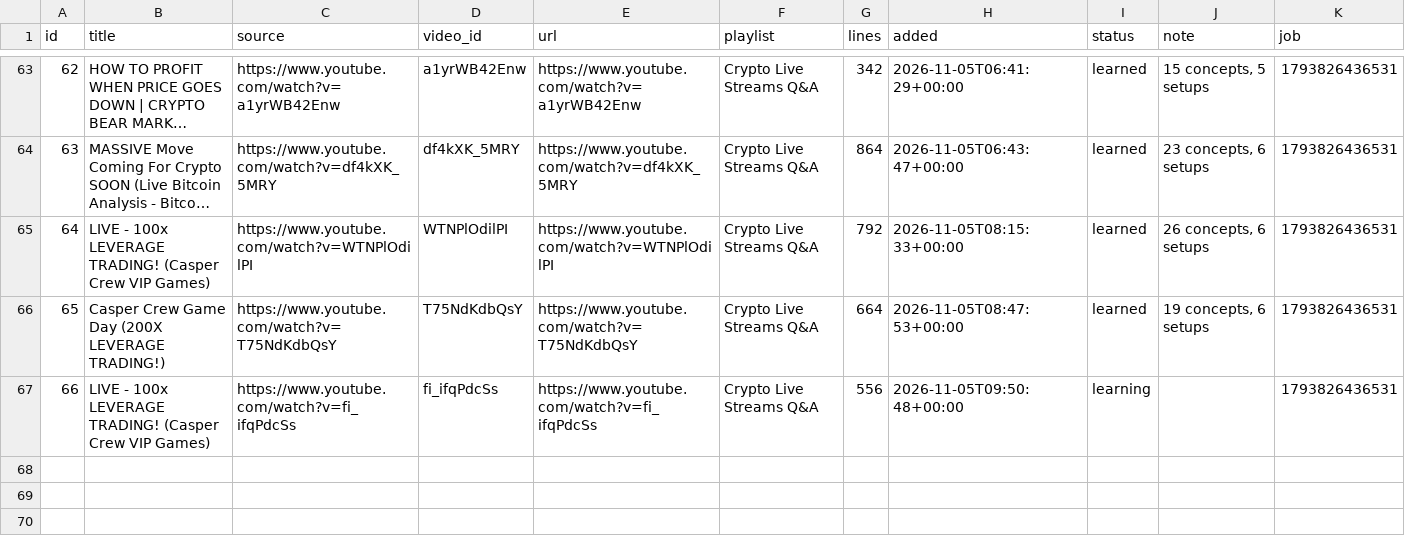
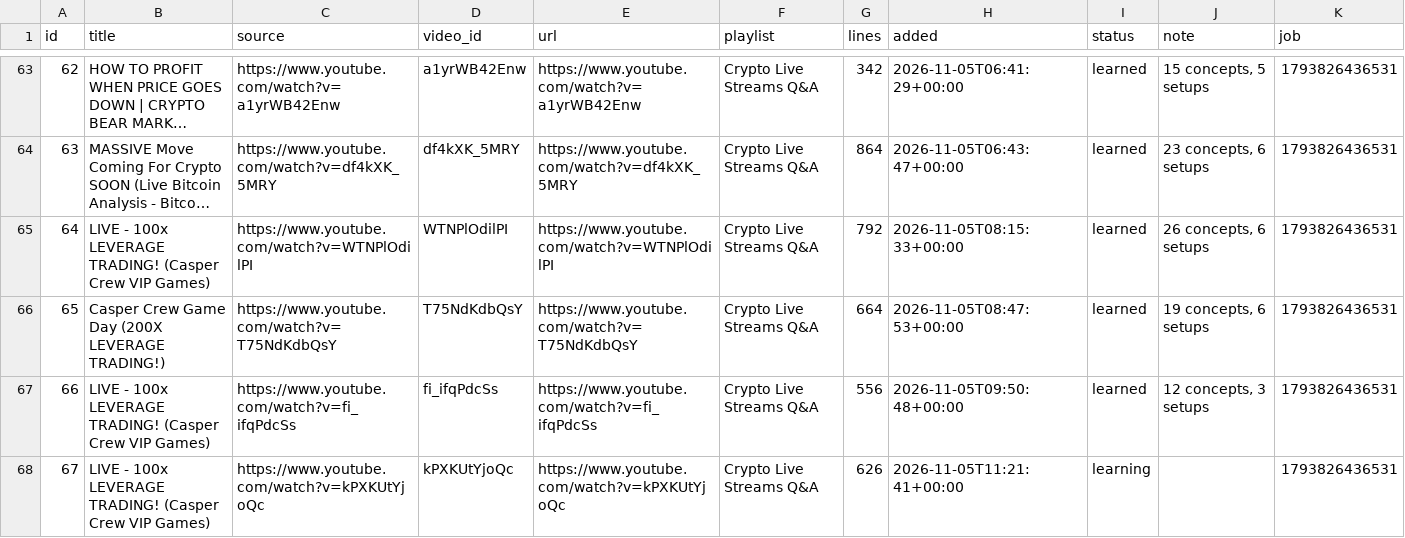
Before and after one commit to ethangoebel1499-jpg/Claude, a CSV file: apprentice/lessons.csv, drawn as a sheet; only a part is shown, gaps mark what is left out; long unchanged cells end in ….

```diff
--- a/apprentice/lessons.csv
+++ b/apprentice/lessons.csv
@@ -66,2 +66,3 @@ id,title,source,video_id,url,playlist,lines,added,status,note,job
 65,Casper Crew Game Day (200X LEVERAGE TRADING!),https://www.youtube.com/watch?v=T75NdKdbQsY,T75NdKdbQsY,https://www.youtube.com/watch?v=T75NdKdbQsY,Crypto Live Streams Q&A,664,2026-11-05T08:47:53+00:00,learned,"19 concepts, 6 setups",1793826436531
-66,LIVE - 100x LEVERAGE TRADING! (Casper Crew VIP Games),https://www.youtube.com/watch?v=fi_ifqPdcSs,fi_ifqPdcSs,https://www.youtube.com/watch?v=fi_ifqPdcSs,Crypto Live Streams Q&A,556,2026-11-05T09:50:48+00:00,learning,,1793826436531
+66,LIVE - 100x LEVERAGE TRADING! (Casper Crew VIP Games),https://www.youtube.com/watch?v=fi_ifqPdcSs,fi_ifqPdcSs,https://www.youtube.com/watch?v=fi_ifqPdcSs,Crypto Live Streams Q&A,556,2026-11-05T09:50:48+00:00,learned,"12 concepts, 3 setups",1793826436531
+67,LIVE - 100x LEVERAGE TRADING! (Casper Crew VIP Games),https://www.youtube.com/watch?v=kPXKUtYjoQc,kPXKUtYjoQc,https://www.youtube.com/watch?v=kPXKUtYjoQc,Crypto Live Streams Q&A,626,2026-11-05T11:21:41+00:00,learning,,1793826436531
```
Also changed, not shown: apprentice/concepts.csv, paper_trades/equity.csv, 7 other files.
